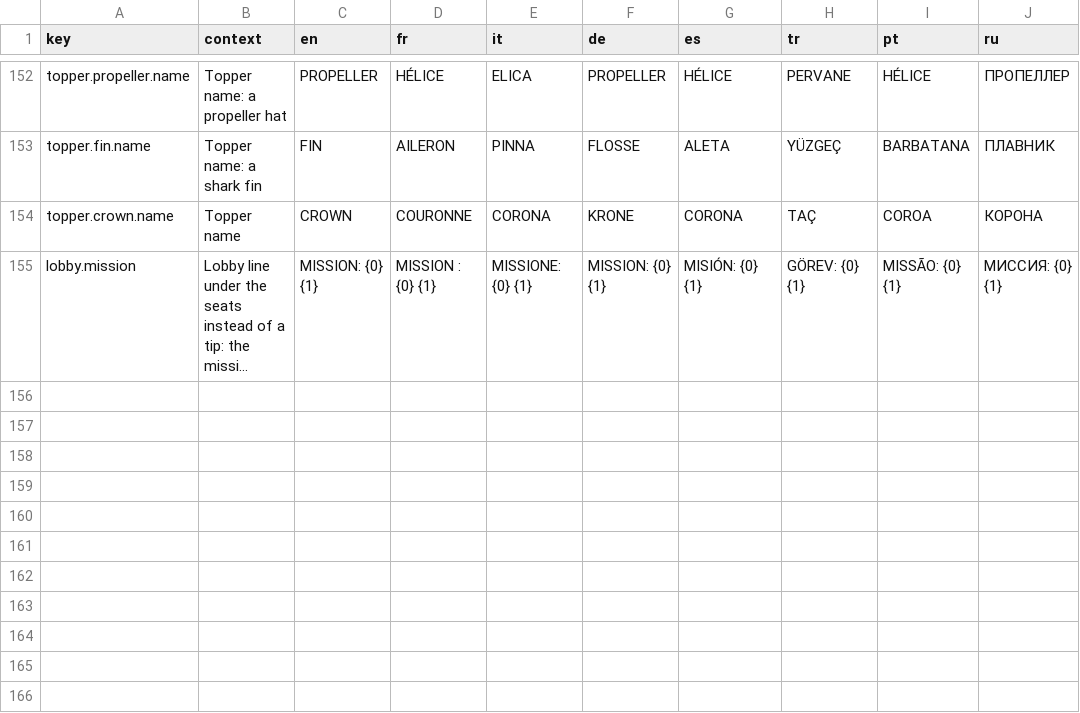
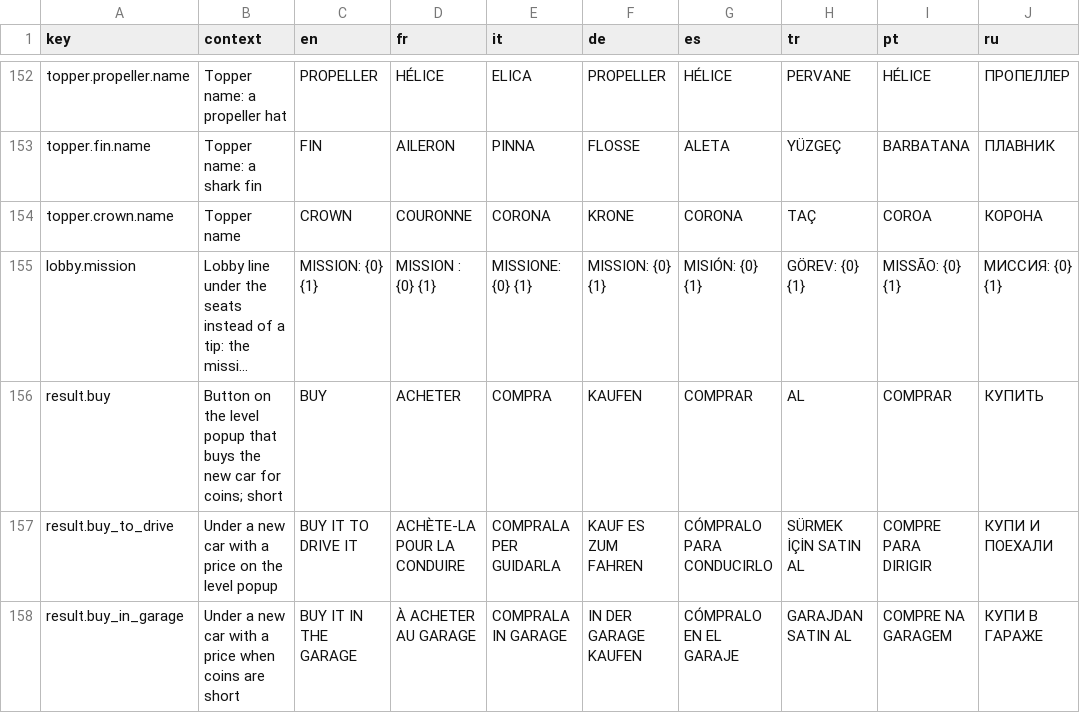
Before and after one commit to Bugord/Poki-Toy-Car-Bumper-Arena, a CSV file: Assets/Localization/strings.csv, drawn as a sheet; only a part is shown, gaps mark what is left out; long unchanged cells end in …; the diff names each change by its address in the sheet, - before the commit and + after, or states it on an @@ line.

Commit message:
Paid cars: SPEEDSTER and MONSTER bought for coins once their level opens them, a BUY offer in the level-up popup; bots now and then wear a topper

```diff
--- a/Assets/Localization/strings.csv
+++ b/Assets/Localization/strings.csv
+row 156: result.buy | Button on the level popup that buys the new car for coins; short | BUY | ACHETER | COMPRA | KAUFEN | COMPRAR | AL | COMPRAR | КУПИТЬ
+row 157: result.buy_to_drive | Under a new car with a price on the level popup | BUY IT TO DRIVE IT | ACHÈTE-LA POUR LA CONDUIRE | COMPRALA PER GUIDARLA | KAUF ES ZUM FAHREN | CÓMPRALO PARA CONDUCIRLO | SÜRMEK İÇİN SATIN AL | COMPRE PARA DIRIGIR | КУПИ И ПОЕХАЛИ
+row 158: result.buy_in_garage | Under a new car with a price when coins are short | BUY IT IN THE GARAGE | À ACHETER AU GARAGE | COMPRALA IN GARAGE | IN DER GARAGE KAUFEN | CÓMPRALO EN EL GARAJE | GARAJDAN SATIN AL | COMPRE NA GARAGEM | КУПИ В ГАРАЖЕ
```
Also changed, not shown: 18 other files.
